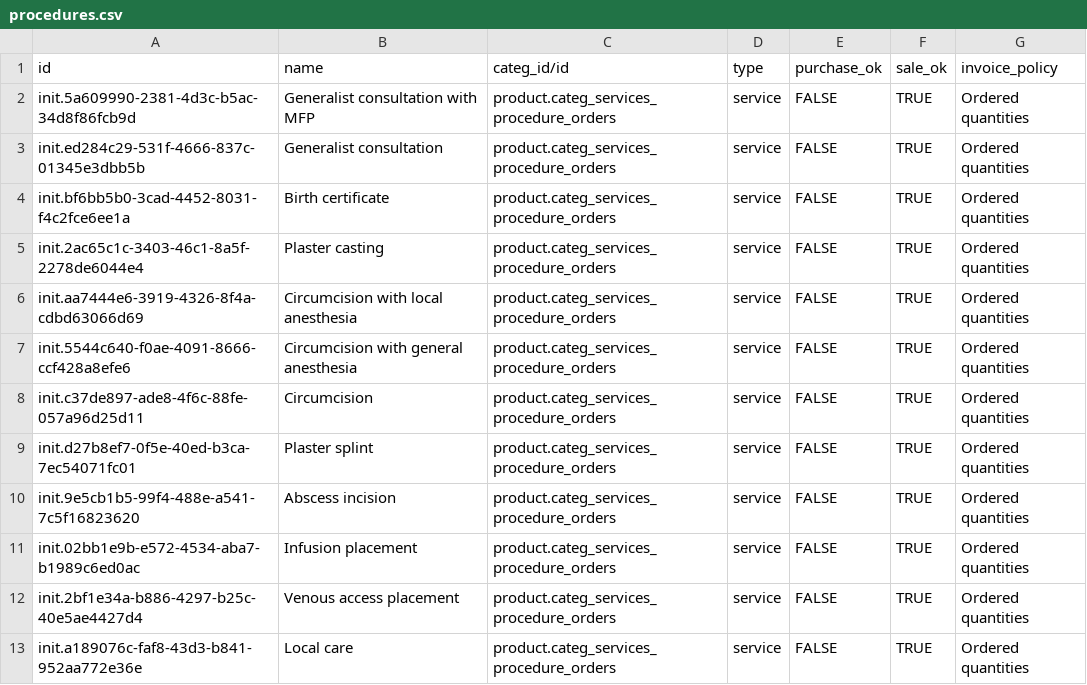
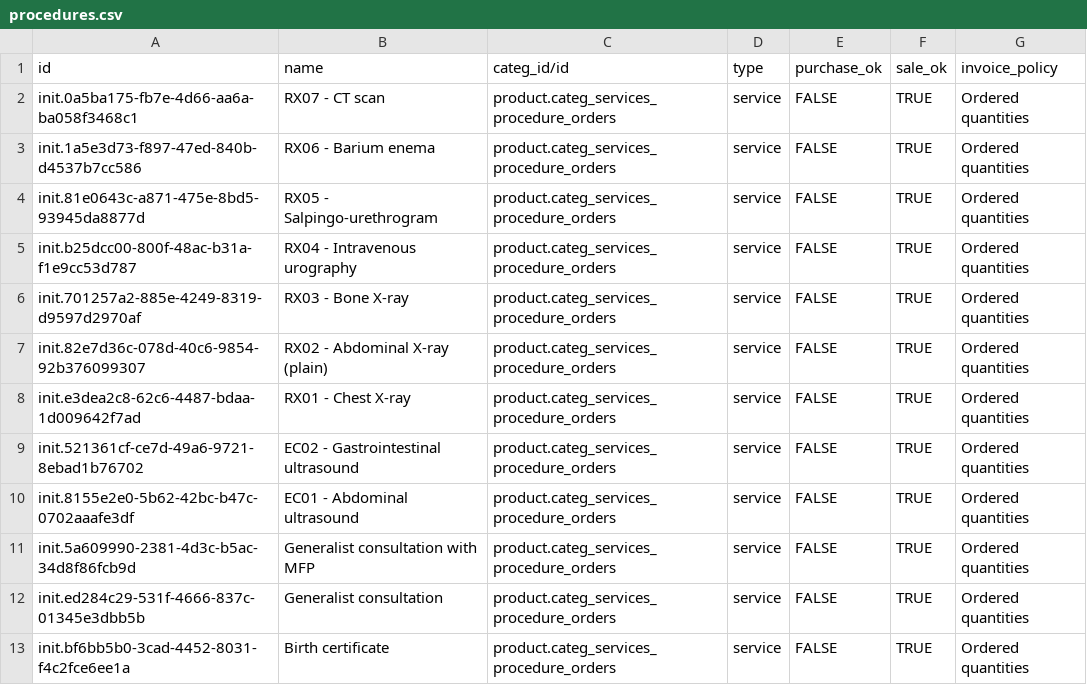
Before and after one commit to isaac-maya/UVL-EMR, a CSV file: sites/mugamba/configs/odoo/initializer_config/product_variant/procedures.csv, drawn as a sheet; only a part is shown; the shorter side is filled out with more unchanged rows; the diff names each change by its address in the sheet, - before the commit and + after, or states it on an @@ line.

Commit message:
Update the labtests and procedures collection in OpenMRS and Odoo (#172)

```diff
--- a/sites/mugamba/configs/odoo/initializer_config/product_variant/procedures.csv
+++ b/sites/mugamba/configs/odoo/initializer_config/product_variant/procedures.csv
+row 2: init.0a5ba175-fb7e-4d66-aa6a-ba058f3468c1 | RX07 - CT scan | product.categ_services_procedure_orders | service | FALSE | TRUE | Ordered quantities
+row 3: init.1a5e3d73-f897-47ed-840b-d4537b7cc586 | RX06 - Barium enema | product.categ_services_procedure_orders | service | FALSE | TRUE | Ordered quantities
+row 4: init.81e0643c-a871-475e-8bd5-93945da8877d | RX05 - Salpingo-urethrogram | product.categ_services_procedure_orders | service | FALSE | TRUE | Ordered quantities
+row 5: init.b25dcc00-800f-48ac-b31a-f1e9cc53d787 | RX04 - Intravenous urography | product.categ_services_procedure_orders | service | FALSE | TRUE | Ordered quantities
+row 6: init.701257a2-885e-4249-8319-d9597d2970af | RX03 - Bone X-ray | product.categ_services_procedure_orders | service | FALSE | TRUE | Ordered quantities
+row 7: init.82e7d36c-078d-40c6-9854-92b376099307 | RX02 - Abdominal X-ray (plain) | product.categ_services_procedure_orders | service | FALSE | TRUE | Ordered quantities
+row 8: init.e3dea2c8-62c6-4487-bdaa-1d009642f7ad | RX01 - Chest X-ray | product.categ_services_procedure_orders | service | FALSE | TRUE | Ordered quantities
+row 9: init.521361cf-ce7d-49a6-9721-8ebad1b76702 | EC02 - Gastrointestinal ultrasound | product.categ_services_procedure_orders | service | FALSE | TRUE | Ordered quantities
+row 10: init.8155e2e0-5b62-42bc-b47c-0702aaafe3df | EC01 - Abdominal ultrasound | product.categ_services_procedure_orders | service | FALSE | TRUE | Ordered quantities
```
Also changed, not shown: sites/mugamba/configs/odoo/initializer_config/product_variant/labtests.csv, 4 other files.
